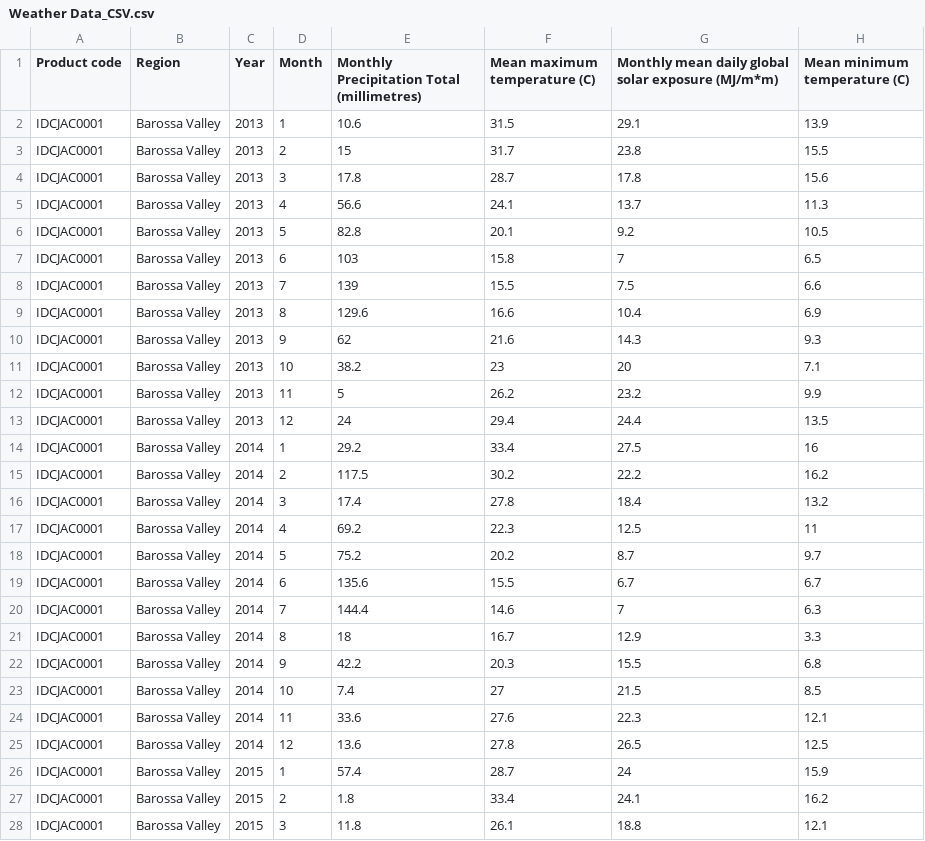
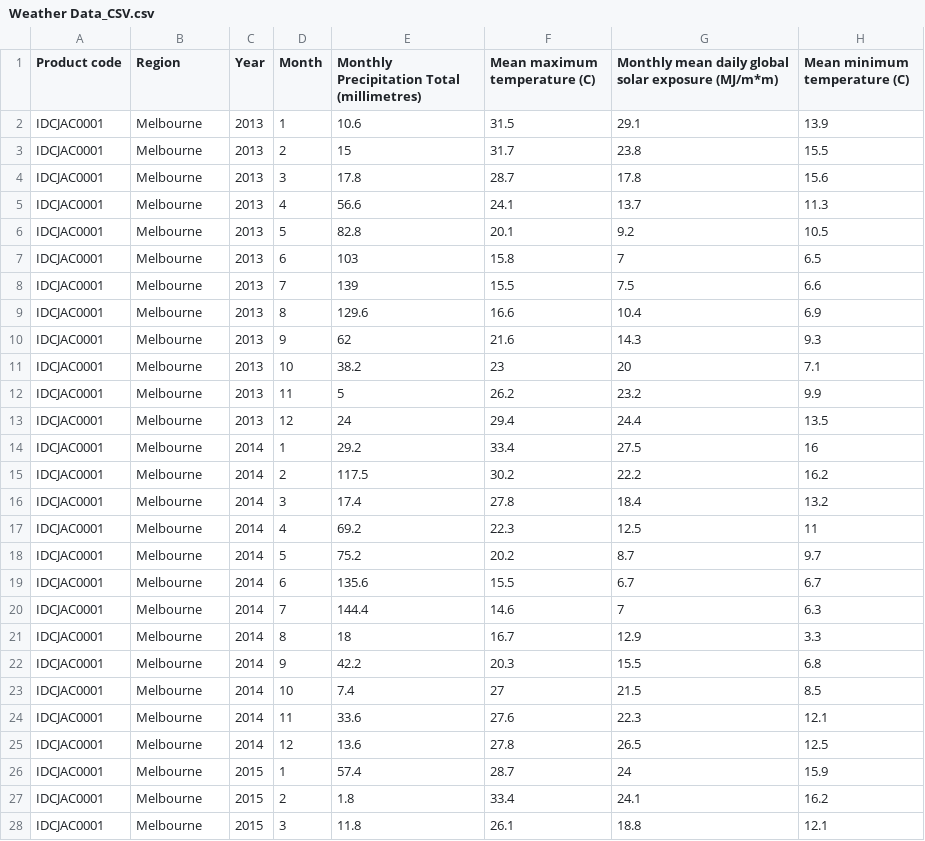
Before and after one commit to wjct333/Mathieu_Christian_Weather, a CSV file: Weather Data_CSV.csv, drawn as a sheet; only a part is shown; the diff covers the shown part only.

Commit message:
Update weather csv file data

```diff
--- a/Weather Data_CSV.csv
+++ b/Weather Data_CSV.csv
@@ -2,27 +2,27 @@
-IDCJAC0001,Barossa Valley,2013,1,10.6,31.5,29.1,13.9,,,,,,,
-IDCJAC0001,Barossa Valley,2013,2,15,31.7,23.8,15.5,,,,,,,
-IDCJAC0001,Barossa Valley,2013,3,17.8,28.7,17.8,15.6,,,,,,,
-IDCJAC0001,Barossa Valley,2013,4,56.6,24.1,13.7,11.3,,,,,,,
-IDCJAC0001,Barossa Valley,2013,5,82.8,20.1,9.2,10.5,,,,,,,
-IDCJAC0001,Barossa Valley,2013,6,103,15.8,7,6.5,,,,,,,
-IDCJAC0001,Barossa Valley,2013,7,139,15.5,7.5,6.6,,,,,,,
-IDCJAC0001,Barossa Valley,2013,8,129.6,16.6,10.4,6.9,,,,,,,
-IDCJAC0001,Barossa Valley,2013,9,62,21.6,14.3,9.3,,,,,,,
-IDCJAC0001,Barossa Valley,2013,10,38.2,23,20,7.1,,,,,,,
-IDCJAC0001,Barossa Valley,2013,11,5,26.2,23.2,9.9,,,,,,,
-IDCJAC0001,Barossa Valley,2013,12,24,29.4,24.4,13.5,,,,,,,
-IDCJAC0001,Barossa Valley,2014,1,29.2,33.4,27.5,16,,,,,,,
-IDCJAC0001,Barossa Valley,2014,2,117.5,30.2,22.2,16.2,,,,,,,
-IDCJAC0001,Barossa Valley,2014,3,17.4,27.8,18.4,13.2,,,,,,,
-IDCJAC0001,Barossa Valley,2014,4,69.2,22.3,12.5,11,,,,,,,
-IDCJAC0001,Barossa Valley,2014,5,75.2,20.2,8.7,9.7,,,,,,,
-IDCJAC0001,Barossa Valley,2014,6,135.6,15.5,6.7,6.7,,,,,,,
-IDCJAC0001,Barossa Valley,2014,7,144.4,14.6,7,6.3,,,,,,,
-IDCJAC0001,Barossa Valley,2014,8,18,16.7,12.9,3.3,,,,,,,
-IDCJAC0001,Barossa Valley,2014,9,42.2,20.3,15.5,6.8,,,,,,,
-IDCJAC0001,Barossa Valley,2014,10,7.4,27,21.5,8.5,,,,,,,
-IDCJAC0001,Barossa Valley,2014,11,33.6,27.6,22.3,12.1,,,,,,,
-IDCJAC0001,Barossa Valley,2014,12,13.6,27.8,26.5,12.5,,,,,,,
-IDCJAC0001,Barossa Valley,2015,1,57.4,28.7,24,15.9,,,,,,,
-IDCJAC0001,Barossa Valley,2015,2,1.8,33.4,24.1,16.2,,,,,,,
-IDCJAC0001,Barossa Valley,2015,3,11.8,26.1,18.8,12.1,,,,,,,
+IDCJAC0001,Melbourne,2013,1,10.6,31.5,29.1,13.9
+IDCJAC0001,Melbourne,2013,2,15,31.7,23.8,15.5
+IDCJAC0001,Melbourne,2013,3,17.8,28.7,17.8,15.6
+IDCJAC0001,Melbourne,2013,4,56.6,24.1,13.7,11.3
+IDCJAC0001,Melbourne,2013,5,82.8,20.1,9.2,10.5
+IDCJAC0001,Melbourne,2013,6,103,15.8,7,6.5
+IDCJAC0001,Melbourne,2013,7,139,15.5,7.5,6.6
+IDCJAC0001,Melbourne,2013,8,129.6,16.6,10.4,6.9
+IDCJAC0001,Melbourne,2013,9,62,21.6,14.3,9.3
+IDCJAC0001,Melbourne,2013,10,38.2,23,20,7.1
+IDCJAC0001,Melbourne,2013,11,5,26.2,23.2,9.9
+IDCJAC0001,Melbourne,2013,12,24,29.4,24.4,13.5
+IDCJAC0001,Melbourne,2014,1,29.2,33.4,27.5,16
+IDCJAC0001,Melbourne,2014,2,117.5,30.2,22.2,16.2
+IDCJAC0001,Melbourne,2014,3,17.4,27.8,18.4,13.2
+IDCJAC0001,Melbourne,2014,4,69.2,22.3,12.5,11
+IDCJAC0001,Melbourne,2014,5,75.2,20.2,8.7,9.7
+IDCJAC0001,Melbourne,2014,6,135.6,15.5,6.7,6.7
+IDCJAC0001,Melbourne,2014,7,144.4,14.6,7,6.3
+IDCJAC0001,Melbourne,2014,8,18,16.7,12.9,3.3
+IDCJAC0001,Melbourne,2014,9,42.2,20.3,15.5,6.8
+IDCJAC0001,Melbourne,2014,10,7.4,27,21.5,8.5
+IDCJAC0001,Melbourne,2014,11,33.6,27.6,22.3,12.1
+IDCJAC0001,Melbourne,2014,12,13.6,27.8,26.5,12.5
+IDCJAC0001,Melbourne,2015,1,57.4,28.7,24,15.9
+IDCJAC0001,Melbourne,2015,2,1.8,33.4,24.1,16.2
+IDCJAC0001,Melbourne,2015,3,11.8,26.1,18.8,12.1
```
Also changed, not shown: 41 edited cells elsewhere in this file, 3 other files.
